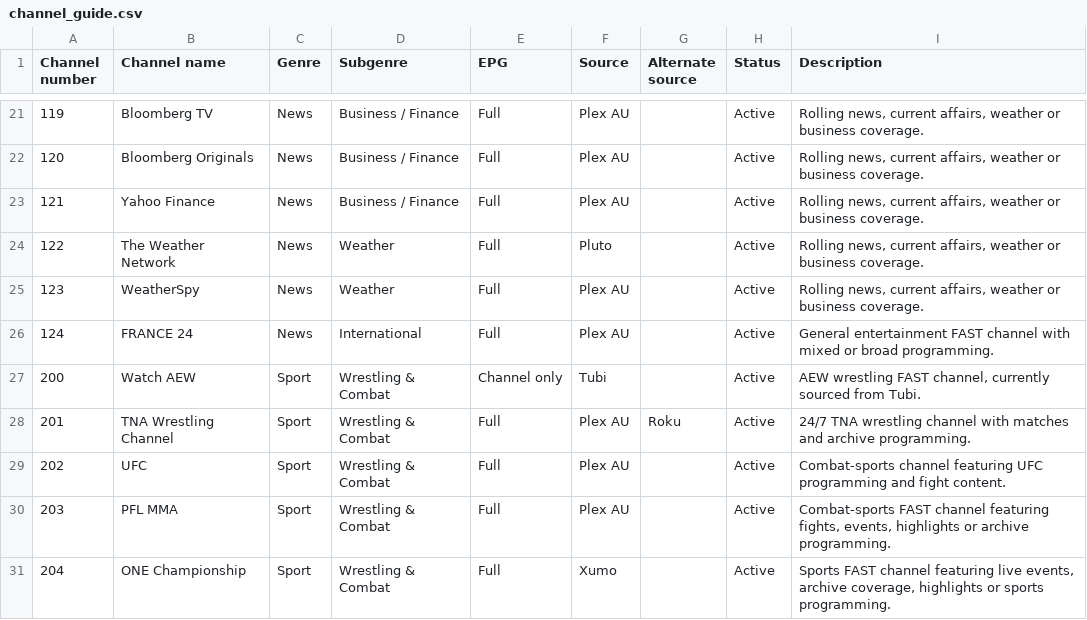
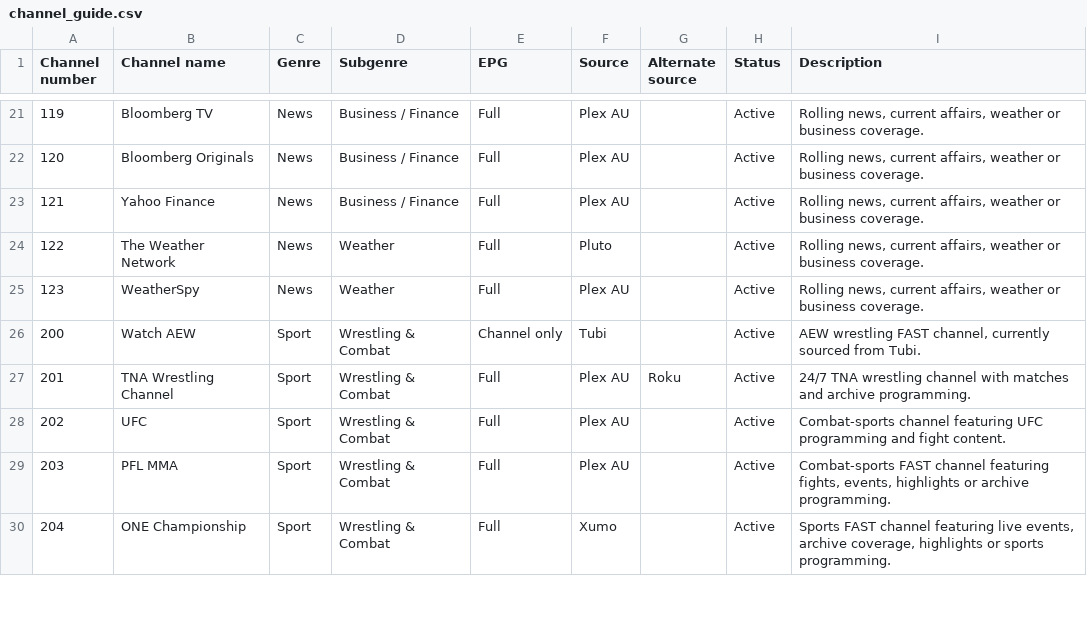
Before and after one commit to safetyblade/autv, a CSV file: channel_guide.csv, drawn as a sheet; only a part is shown, gaps mark what is left out; the diff names each change by its address in the sheet, - before the commit and + after, or states it on an @@ line.

Commit message:
data: remove FRANCE 24 and reflow News

```diff
--- a/channel_guide.csv
+++ b/channel_guide.csv
-row 26: 124 | FRANCE 24 | News | International | Full | Plex AU |  | Active | General entertainment FAST channel with mixed or broad programming.
```
